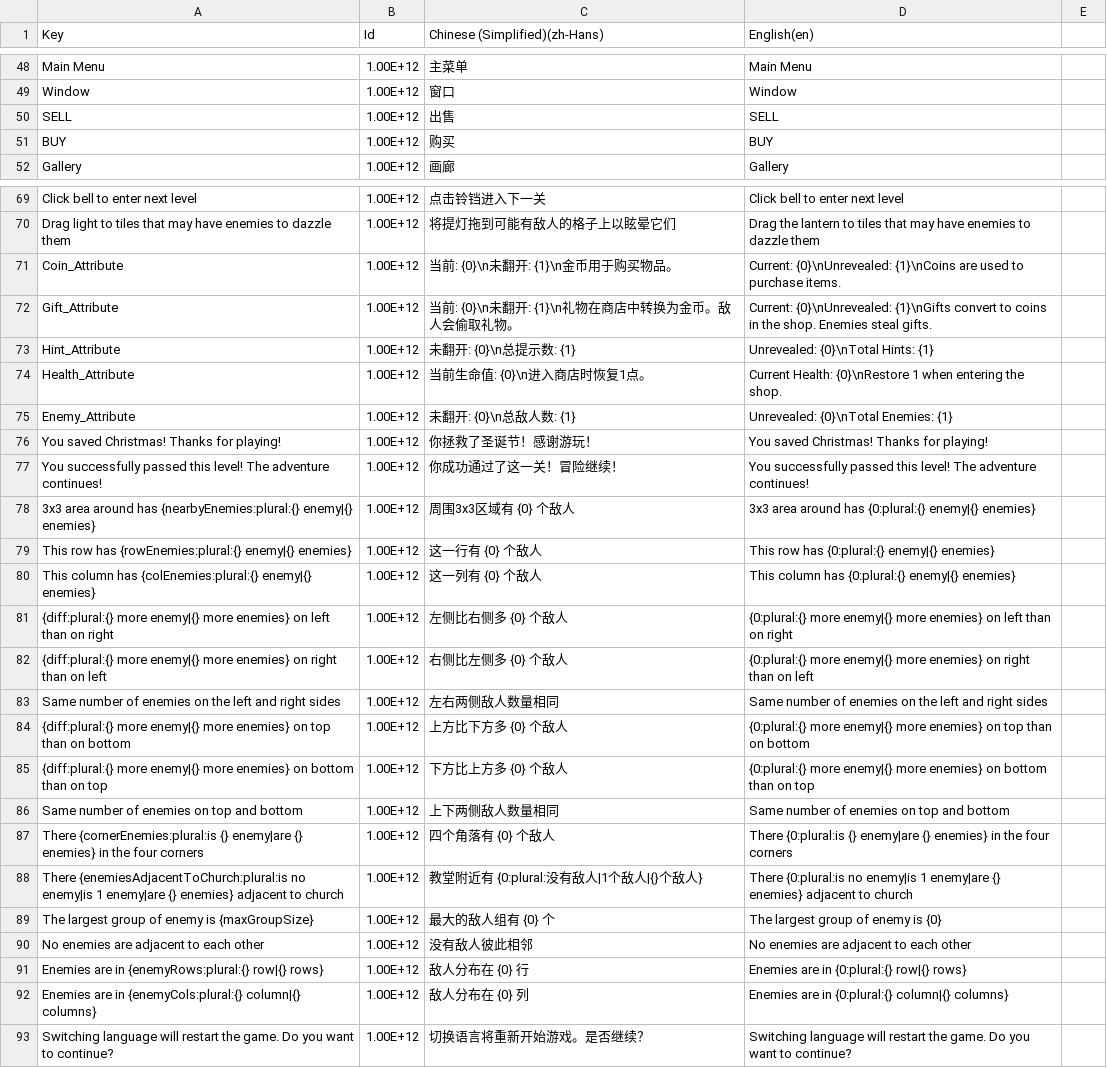
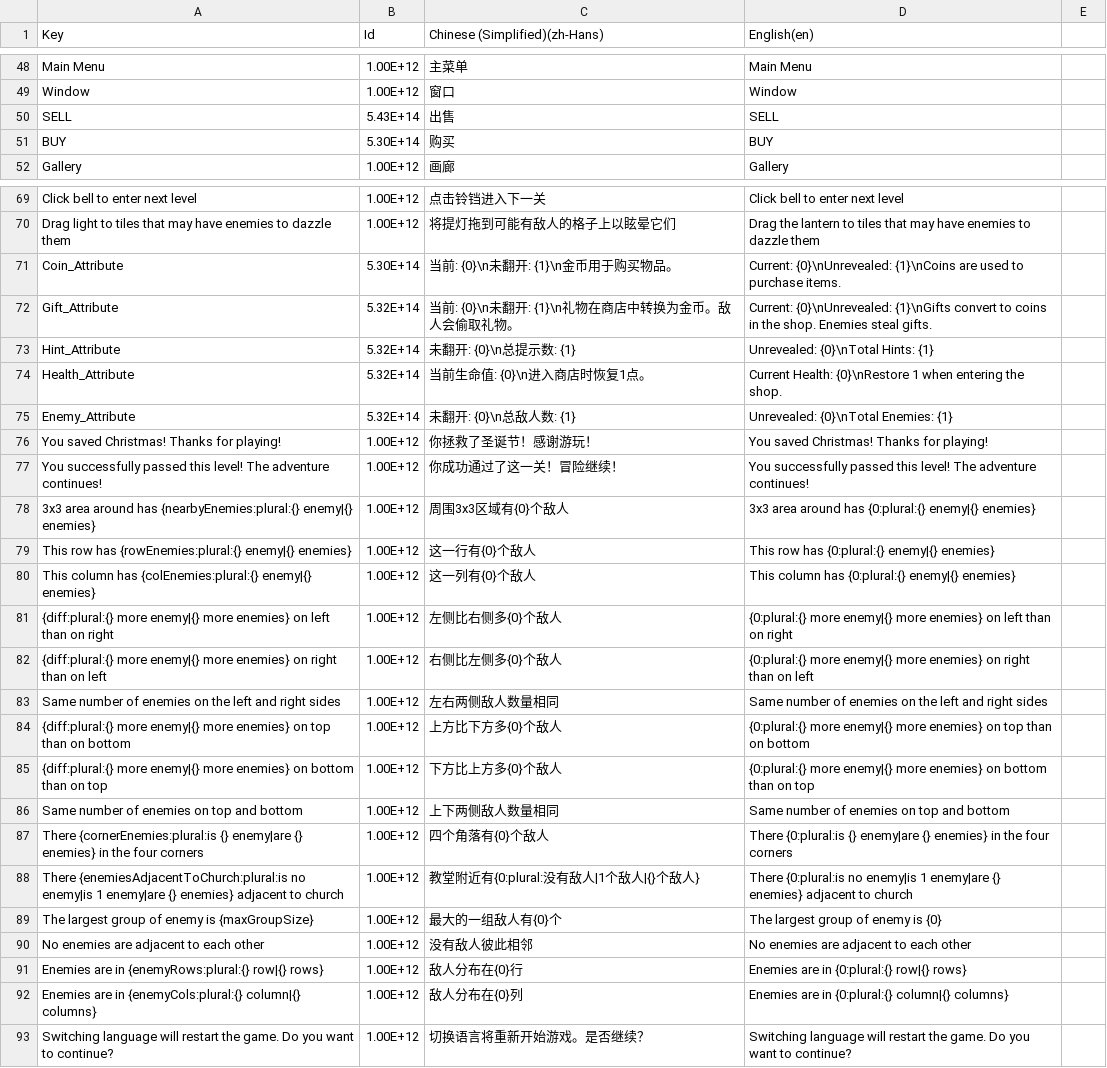
Before and after one commit to shshwdr/christmasLightRing, a CSV file: Assets/Localization/GameText.csv, drawn as a sheet; only a part is shown, gaps mark what is left out; the diff covers the shown part only.

```diff
--- a/Assets/Localization/GameText.csv
+++ b/Assets/Localization/GameText.csv
@@ -50,2 +50,2 @@ Window,1.00E+12,窗口,Window
-SELL,1.00E+12,出售,SELL
-BUY,1.00E+12,购买,BUY
+SELL,5.43E+14,出售,SELL,
+BUY,5.30E+14,购买,BUY,
@@ -71,5 +71,5 @@ Drag light to tiles that may have enemies to dazzle them,1.00E+12,将提灯拖
-Coin_Attribute,1.00E+12,当前: {0}\n未翻开: {1}\n金币用于购买物品。,Current: {0}\nUnrevealed: {1}\nCoins are used to purchase items.
-Gift_Attribute,1.00E+12,当前: {0}\n未翻开: {1}\n礼物在商店中转换为金币。敌人会偷取礼物。,Current: {0}\nUnrevealed: {1}\nGifts convert to coins in the shop. Enemies steal gifts.
-Hint_Attribute,1.00E+12,未翻开: {0}\n总提示数: {1},Unrevealed: {0}\nTotal Hints: {1}
-Health_Attribute,1.00E+12,当前生命值: {0}\n进入商店时恢复1点。,Current Health: {0}\nRestore 1 when entering the shop.
-Enemy_Attribute,1.00E+12,未翻开: {0}\n总敌人数: {1},Unrevealed: {0}\nTotal Enemies: {1}
+Coin_Attribute,5.30E+14,当前: {0}\n未翻开: {1}\n金币用于购买物品。,Current: {0}\nUnrevealed: {1}\nCoins are used to purchase items.,
+Gift_Attribute,5.32E+14,当前: {0}\n未翻开: {1}\n礼物在商店中转换为金币。敌人会偷取礼物。,Current: {0}\nUnrevealed: {1}\nGifts convert to coins in the shop. Enemies steal gifts.,
+Hint_Attribute,5.32E+14,未翻开: {0}\n总提示数: {1},Unrevealed: {0}\nTotal Hints: {1},
+Health_Attribute,5.32E+14,当前生命值: {0}\n进入商店时恢复1点。,Current Health: {0}\nRestore 1 when entering the shop.,
+Enemy_Attribute,5.32E+14,未翻开: {0}\n总敌人数: {1},Unrevealed: {0}\nTotal Enemies: {1},
@@ -78,5 +78,5 @@ You successfully passed this level! The adventure continues!,1.00E+12,你成功
-3x3 area around has {nearbyEnemies:plural:{} enemy|{} enemies},1.00E+12,周围3x3区域有 {0} 个敌人,3x3 area around has {0:plural:{} enemy|{} enemies}
-This row has {rowEnemies:plural:{} enemy|{} enemies},1.00E+12,这一行有 {0} 个敌人,This row has {0:plural:{} enemy|{} enemies}
-This column has {colEnemies:plural:{} enemy|{} enemies},1.00E+12,这一列有 {0} 个敌人,This column has {0:plural:{} enemy|{} enemies}
-{diff:plural:{} more enemy|{} more enemies} on left than on right,1.00E+12,左侧比右侧多 {0} 个敌人,{0:plural:{} more enemy|{} more enemies} on left than on right
-{diff:plural:{} more enemy|{} more enemies} on right than on left,1.00E+12,右侧比左侧多 {0} 个敌人,{0:plural:{} more enemy|{} more enemies} on right than on left
+3x3 area around has {nearbyEnemies:plural:{} enemy|{} enemies},1.00E+12,周围3x3区域有{0}个敌人,3x3 area around has {0:plural:{} enemy|{} enemies},
+This row has {rowEnemies:plural:{} enemy|{} enemies},1.00E+12,这一行有{0}个敌人,This row has {0:plural:{} enemy|{} enemies},
+This column has {colEnemies:plural:{} enemy|{} enemies},1.00E+12,这一列有{0}个敌人,This column has {0:plural:{} enemy|{} enemies},
+{diff:plural:{} more enemy|{} more enemies} on left than on right,1.00E+12,左侧比右侧多{0}个敌人,{0:plural:{} more enemy|{} more enemies} on left than on right,
+{diff:plural:{} more enemy|{} more enemies} on right than on left,1.00E+12,右侧比左侧多{0}个敌人,{0:plural:{} more enemy|{} more enemies} on right than on left,
@@ -84,2 +84,2 @@ Same number of enemies on the left and right sides,1.00E+12,左右两侧敌人
-{diff:plural:{} more enemy|{} more enemies} on top than on bottom,1.00E+12,上方比下方多 {0} 个敌人,{0:plural:{} more enemy|{} more enemies} on top than on bottom
-{diff:plural:{} more enemy|{} more enemies} on bottom than on top,1.00E+12,下方比上方多 {0} 个敌人,{0:plural:{} more enemy|{} more enemies} on bottom than on top
+{diff:plural:{} more enemy|{} more enemies} on top than on bottom,1.00E+12,上方比下方多{0}个敌人,{0:plural:{} more enemy|{} more enemies} on top than on bottom,
+{diff:plural:{} more enemy|{} more enemies} on bottom than on top,1.00E+12,下方比上方多{0}个敌人,{0:plural:{} more enemy|{} more enemies} on bottom than on top,
@@ -87,3 +87,3 @@ Same number of enemies on top and bottom,1.00E+12,上下两侧敌人数量相同
-There {cornerEnemies:plural:is {} enemy|are {} enemies} in the four corners,1.00E+12,四个角落有 {0} 个敌人,There {0:plural:is {} enemy|are {} enemies} in the four corners
-There {enemiesAdjacentToChurch:plural:is no enemy|is 1 enemy|are {} enemies} adjacent to church,1.00E+12,教堂附近有 {0:plural:没有敌人|1个敌人|{}个敌人},There {0:plural:is no enemy|is 1 enemy|are {} enemies} adjacent to church
-The largest group of enemy is {maxGroupSize},1.00E+12,最大的敌人组有 {0} 个,The largest group of enemy is {0}
+There {cornerEnemies:plural:is {} enemy|are {} enemies} in the four corners,1.00E+12,四个角落有{0}个敌人,There {0:plural:is {} enemy|are {} enemies} in the four corners,
+There {enemiesAdjacentToChurch:plural:is no enemy|is 1 enemy|are {} enemies} adjacent to church,1.00E+12,教堂附近有{0:plural:没有敌人|1个敌人|{}个敌人},There {0:plural:is no enemy|is 1 enemy|are {} enemies} adjacent to church,
+The largest group of enemy is {maxGroupSize},1.00E+12,最大的一组敌人有{0}个,The largest group of enemy is {0},
@@ -91,2 +91,2 @@ No enemies are adjacent to each other,1.00E+12,没有敌人彼此相邻,No enemi
-Enemies are in {enemyRows:plural:{} row|{} rows},1.00E+12,敌人分布在 {0} 行,Enemies are in {0:plural:{} row|{} rows}
-Enemies are in {enemyCols:plural:{} column|{} columns},1.00E+12,敌人分布在 {0} 列,Enemies are in {0:plural:{} column|{} columns}
+Enemies are in {enemyRows:plural:{} row|{} rows},1.00E+12,敌人分布在{0}行,Enemies are in {0:plural:{} row|{} rows},
+Enemies are in {enemyCols:plural:{} column|{} columns},1.00E+12,敌人分布在{0}列,Enemies are in {0:plural:{} column|{} columns},
```
Also changed, not shown: 12 added rows and 116 edited cells elsewhere in this file, 16 other files.
